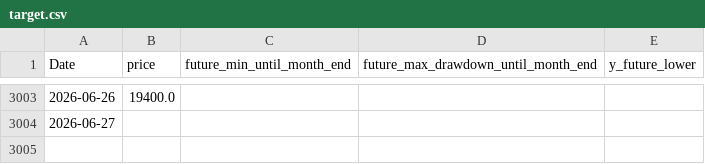
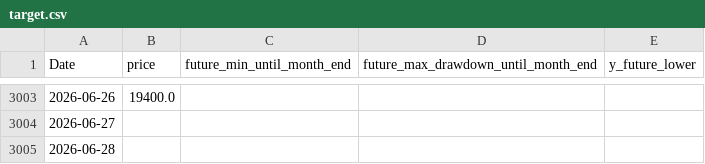
Before and after one commit to ukimotodatascience/gold-buy-timing-optimizer, a CSV file: data/target.csv, drawn as a sheet; only a part is shown, gaps mark what is left out.

```diff
--- a/data/target.csv
+++ b/data/target.csv
@@ -3004 +3004,2 @@
 2026-06-27,,,,
+2026-06-28,,,,
```
Also changed, not shown: 2 other files.
